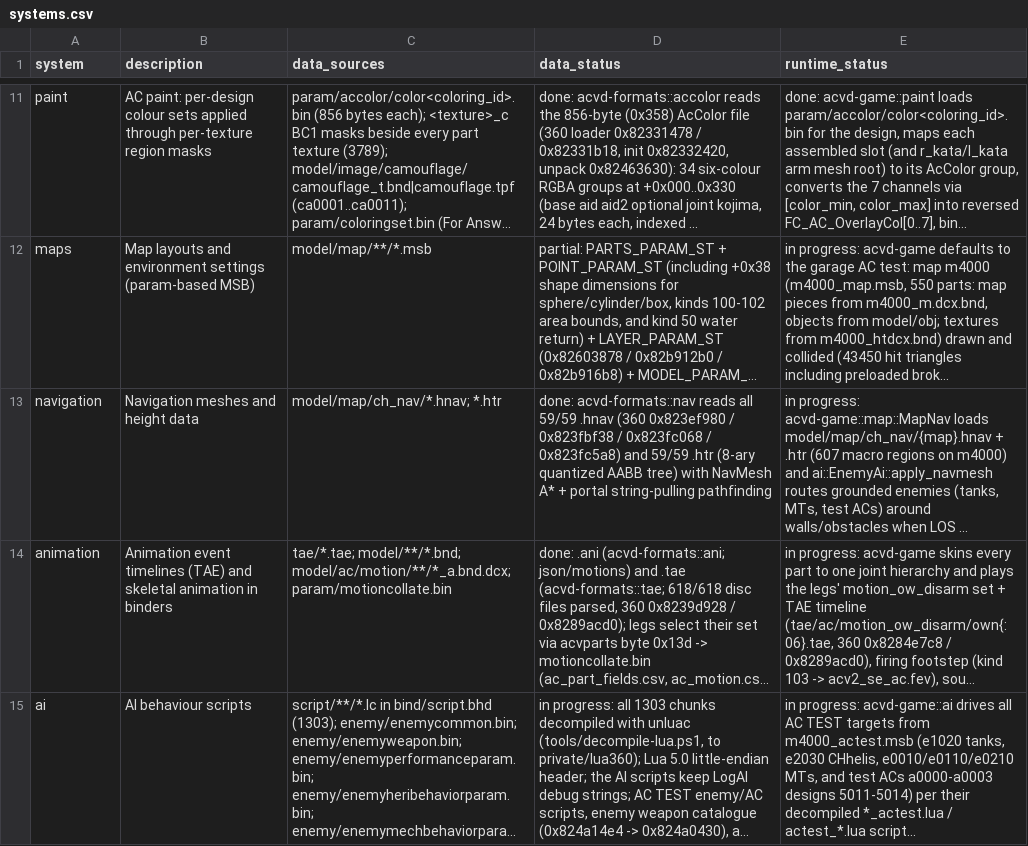
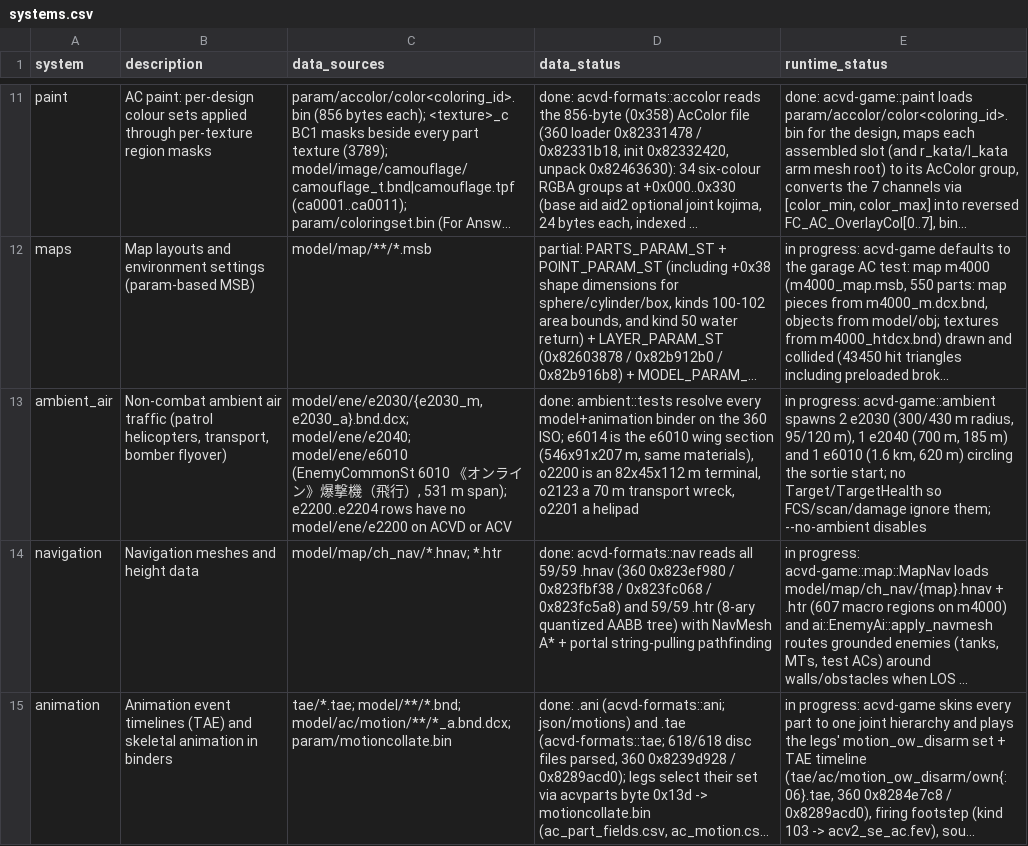
Before and after one commit to ninjagodino/ArmoredCoreRustRewrite, a CSV file: sheets/systems.csv, drawn as a sheet; only a part is shown, gaps mark what is left out; the shorter side is filled out with more unchanged rows; long unchanged cells end in …; the diff names each change by its address in the sheet, - before the commit and + after, or states it on an @@ line.

Commit message:
Add ambient aircraft patrols and trace the bomber asset

```diff
--- a/sheets/systems.csv
+++ b/sheets/systems.csv
+row 13: ambient_air | Non-combat ambient air traffic (patrol helicopters, transport, bomber flyover) | model/ene/e2030/{e2030_m,e2030_a}.bnd.dcx; model/ene/e2040; model/ene/e6010 (EnemyCommonSt 6010 《オンライン》爆撃機（飛行）, 531 m span); e2200..e2204 rows have no model/ene/e2200 on ACVD or ACV | done: ambient::tests resolve every model+animation binder on the 360 ISO; e6014 is the e6010 wing section (546x91x207 m, same materials), o2200 is an 82x45x112 m terminal, o2123 a 70 m transport wreck, o2201 a helipad | in progress: acvd-game::ambient spawns 2 e2030 (300/430 m radius, 95/120 m), 1 e2040 (700 m, 185 m) and 1 e6010 (1.6 km, 620 m) circling the sortie start; no Target/TargetHealth so FCS/scan/damage ignore them; --no-ambient disables
```
Also changed, not shown: 6 other files.
